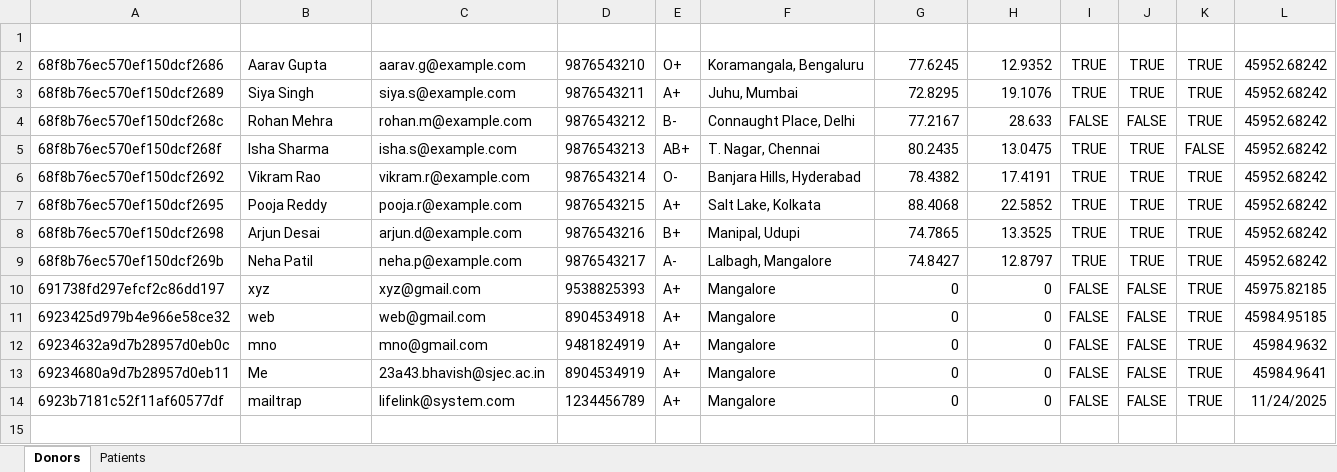
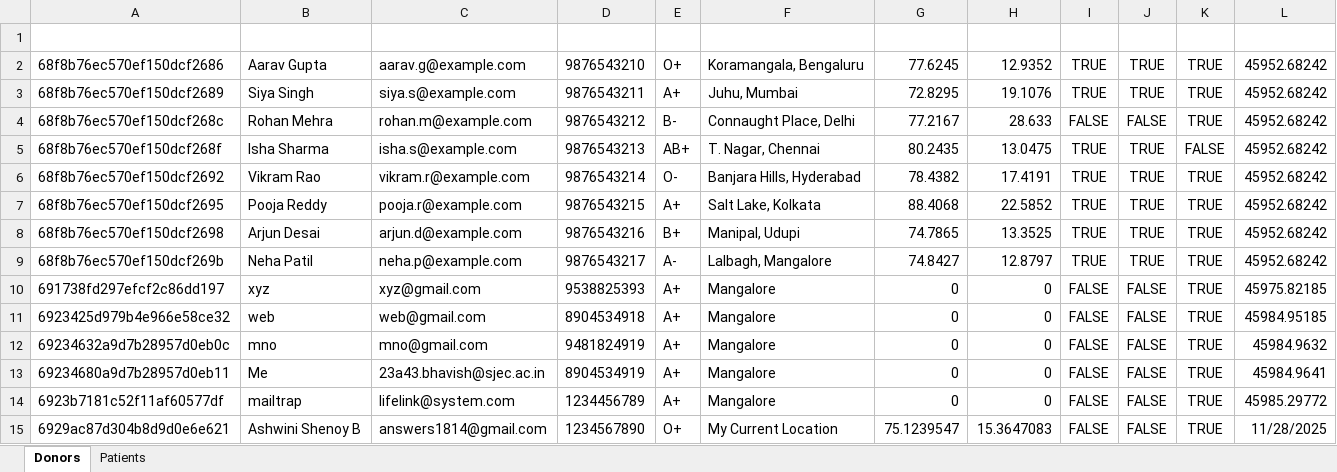
Before and after one commit to ShenoyAsh/PBL, an Excel workbook: Life/server/data/lifelink_db.xlsx, sheet Donors, drawn as a sheet; values as stored, in another font and other column widths than the file's, no borders; the diff names each change by its address in the sheet, - before the commit and + after, or states it on an @@ line.

```diff
--- a/Life/server/data/lifelink_db.xlsx (sheet Donors)
+++ b/Life/server/data/lifelink_db.xlsx (sheet Donors)
-L14: 11/24/2025
+L14: 45985.29772
+row 15: 6929ac87d304b8d9d0e6e621 | Ashwini Shenoy B | answers1814@gmail.com | 1234567890 | O+ | My Current Location | 75.1239547 | 15.3647083 | FALSE | FALSE | TRUE | 11/28/2025
```
Also changed, not shown: 15 other files.
